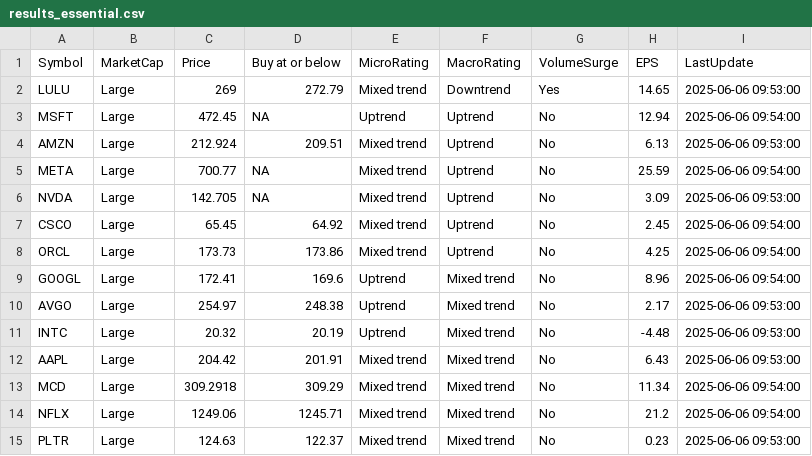
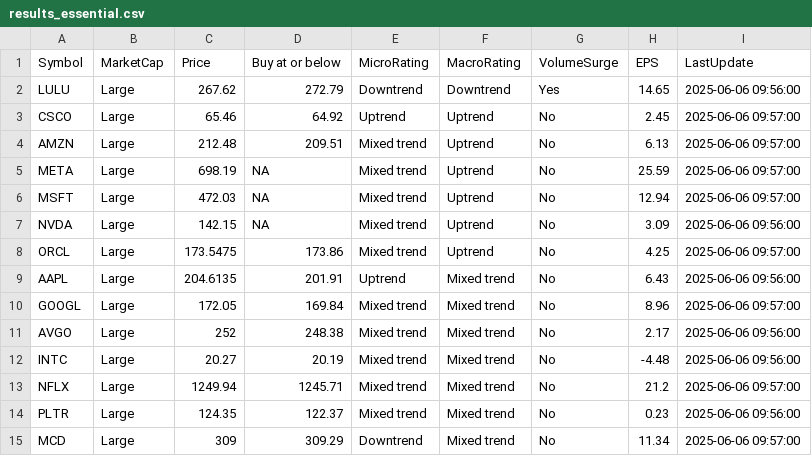
Before and after one commit to kuppal3gt/MSF, a CSV file: results_essential.csv, drawn as a sheet.

```diff
--- a/results_essential.csv
+++ b/results_essential.csv
@@ -1,15 +1,15 @@
 "Symbol","MarketCap","Price","Buy at or below","MicroRating","MacroRating","VolumeSurge","EPS","LastUpdate"
-"LULU","Large",269,272.79,"Mixed trend","Downtrend","Yes",14.65,"2025-06-06 09:53:00"
-"MSFT","Large",472.45,NA,"Uptrend","Uptrend","No",12.94,"2025-06-06 09:54:00"
-"AMZN","Large",212.924,209.51,"Mixed trend","Uptrend","No",6.13,"2025-06-06 09:53:00"
-"META","Large",700.77,NA,"Mixed trend","Uptrend","No",25.59,"2025-06-06 09:54:00"
-"NVDA","Large",142.705,NA,"Mixed trend","Uptrend","No",3.09,"2025-06-06 09:53:00"
-"CSCO","Large",65.45,64.92,"Mixed trend","Uptrend","No",2.45,"2025-06-06 09:54:00"
-"ORCL","Large",173.73,173.86,"Mixed trend","Uptrend","No",4.25,"2025-06-06 09:54:00"
-"GOOGL","Large",172.41,169.6,"Uptrend","Mixed trend","No",8.96,"2025-06-06 09:54:00"
-"AVGO","Large",254.97,248.38,"Uptrend","Mixed trend","No",2.17,"2025-06-06 09:53:00"
-"INTC","Large",20.32,20.19,"Uptrend","Mixed trend","No",-4.48,"2025-06-06 09:53:00"
-"AAPL","Large",204.42,201.91,"Mixed trend","Mixed trend","No",6.43,"2025-06-06 09:53:00"
-"MCD","Large",309.2918,309.29,"Mixed trend","Mixed trend","No",11.34,"2025-06-06 09:54:00"
-"NFLX","Large",1249.06,1245.71,"Mixed trend","Mixed trend","No",21.2,"2025-06-06 09:54:00"
-"PLTR","Large",124.63,122.37,"Mixed trend","Mixed trend","No",0.23,"2025-06-06 09:53:00"
+"LULU","Large",267.62,272.79,"Downtrend","Downtrend","Yes",14.65,"2025-06-06 09:56:00"
+"CSCO","Large",65.46,64.92,"Uptrend","Uptrend","No",2.45,"2025-06-06 09:57:00"
+"AMZN","Large",212.48,209.51,"Mixed trend","Uptrend","No",6.13,"2025-06-06 09:57:00"
+"META","Large",698.19,NA,"Mixed trend","Uptrend","No",25.59,"2025-06-06 09:57:00"
+"MSFT","Large",472.03,NA,"Mixed trend","Uptrend","No",12.94,"2025-06-06 09:57:00"
+"NVDA","Large",142.15,NA,"Mixed trend","Uptrend","No",3.09,"2025-06-06 09:56:00"
+"ORCL","Large",173.5475,173.86,"Mixed trend","Uptrend","No",4.25,"2025-06-06 09:57:00"
+"AAPL","Large",204.6135,201.91,"Uptrend","Mixed trend","No",6.43,"2025-06-06 09:56:00"
+"GOOGL","Large",172.05,169.84,"Mixed trend","Mixed trend","No",8.96,"2025-06-06 09:57:00"
+"AVGO","Large",252,248.38,"Mixed trend","Mixed trend","No",2.17,"2025-06-06 09:56:00"
+"INTC","Large",20.27,20.19,"Mixed trend","Mixed trend","No",-4.48,"2025-06-06 09:56:00"
+"NFLX","Large",1249.94,1245.71,"Mixed trend","Mixed trend","No",21.2,"2025-06-06 09:57:00"
+"PLTR","Large",124.35,122.37,"Mixed trend","Mixed trend","No",0.23,"2025-06-06 09:56:00"
+"MCD","Large",309,309.29,"Downtrend","Mixed trend","No",11.34,"2025-06-06 09:57:00"
```
Also changed, not shown: results.csv, results_basic.csv, 1 other file.
